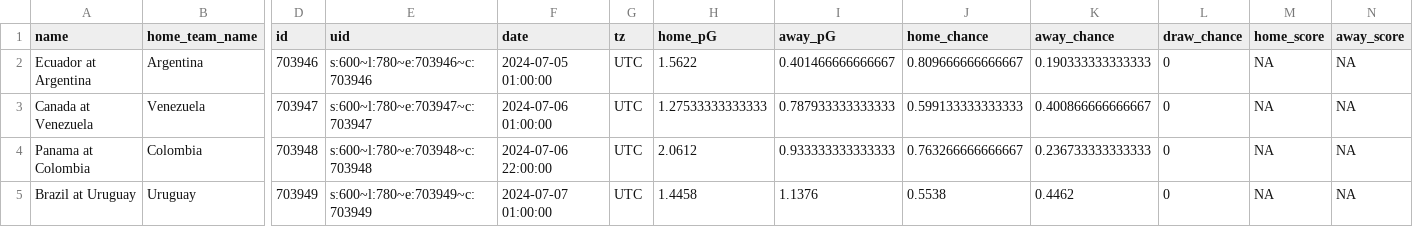
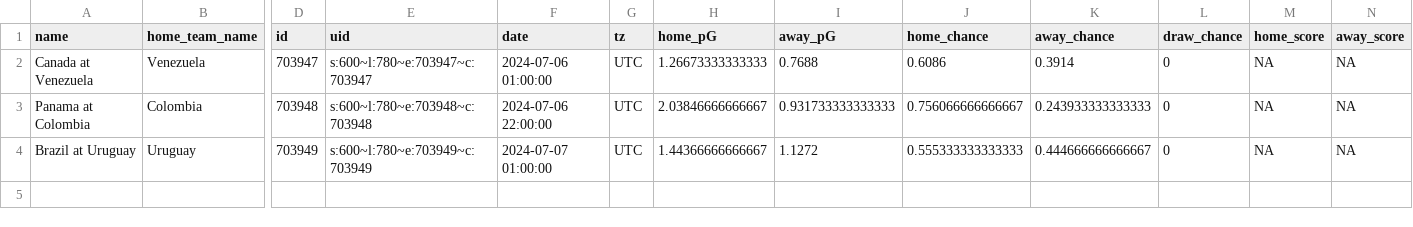
Before and after one commit to zecellomaster/tprdatarepo, a CSV file: 2024 Copa/CopaRefinedScoreTable.csv, drawn as a sheet; only a part is shown, gaps mark what is left out; removed rows and columns are numbered as before the commit, all else as after; rows hold the shown columns only; the diff names each change by its address in the sheet, - before the commit and + after, or states it on an @@ line.

Commit message:
2024 Copa America update on 2024-07-04 11:12:30 EDT

```diff
--- a/2024 Copa/CopaRefinedScoreTable.csv
+++ b/2024 Copa/CopaRefinedScoreTable.csv
-row 2: Ecuador at Argentina | Argentina | 703946 | s:600~l:780~e:703946~c:703946 | 2024-07-05 01:00:00 | UTC | 1.5622 | 0.401466666666667 | 0.809666666666667 | 0.190333333333333 | 0 | NA | NA
-H2 (home_pG): 1.27533333333333
+H2 (home_pG): 1.26673333333333
-I2 (away_pG): 0.787933333333333
+I2 (away_pG): 0.7688
-J2 (home_chance): 0.599133333333333
+J2 (home_chance): 0.6086
-K2 (away_chance): 0.400866666666667
+K2 (away_chance): 0.3914
-H3 (home_pG): 2.0612
+H3 (home_pG): 2.03846666666667
-I3 (away_pG): 0.933333333333333
+I3 (away_pG): 0.931733333333333
-J3 (home_chance): 0.763266666666667
+J3 (home_chance): 0.756066666666667
-K3 (away_chance): 0.236733333333333
+K3 (away_chance): 0.243933333333333
-H4 (home_pG): 1.4458
+H4 (home_pG): 1.44366666666667
-I4 (away_pG): 1.1376
+I4 (away_pG): 1.1272
-J4 (home_chance): 0.5538
+J4 (home_chance): 0.555333333333333
-K4 (away_chance): 0.4462
+K4 (away_chance): 0.444666666666667
```
Also changed, not shown: 2024 Copa/CopaTournamentOdds.csv, 4 other files.
